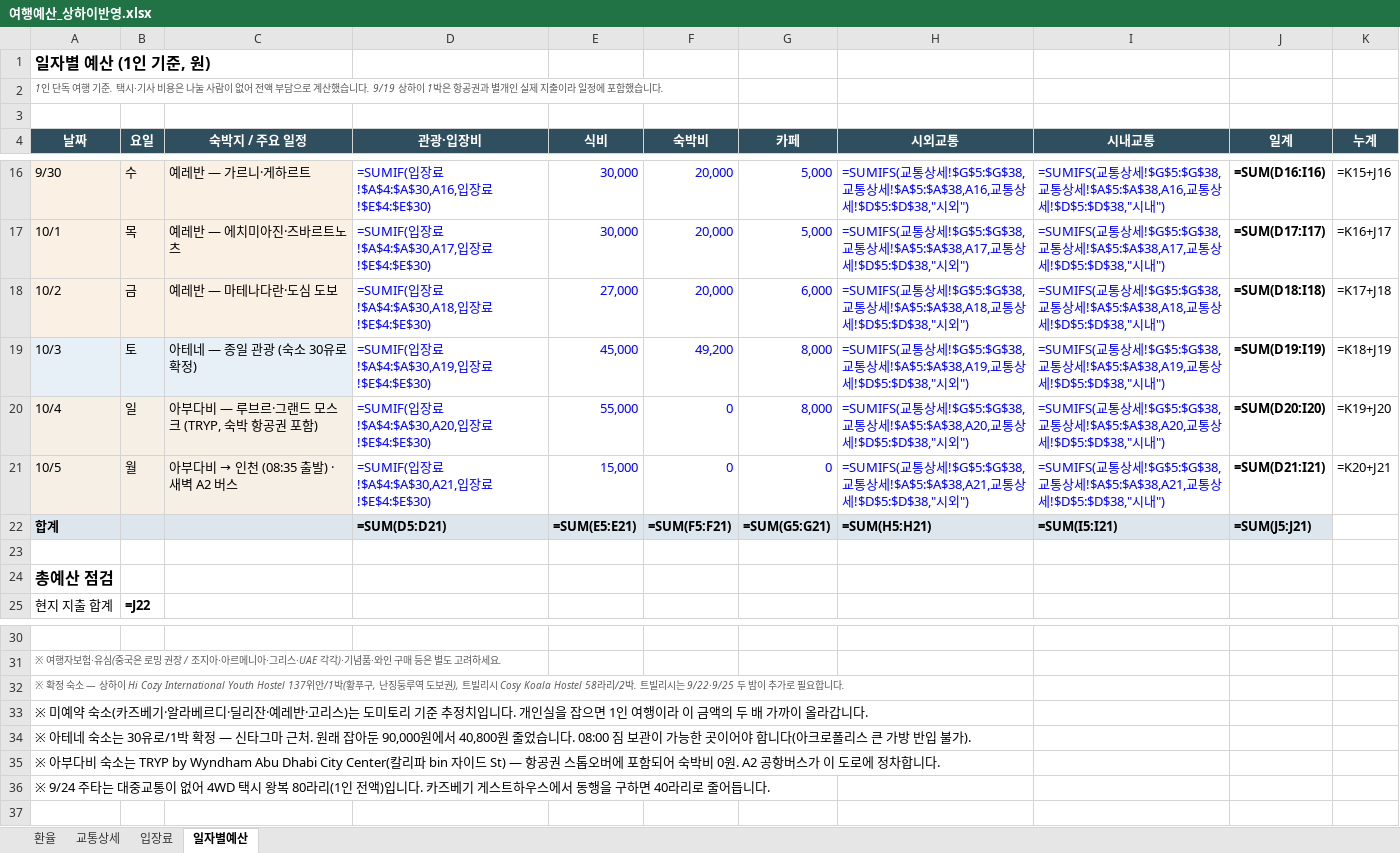
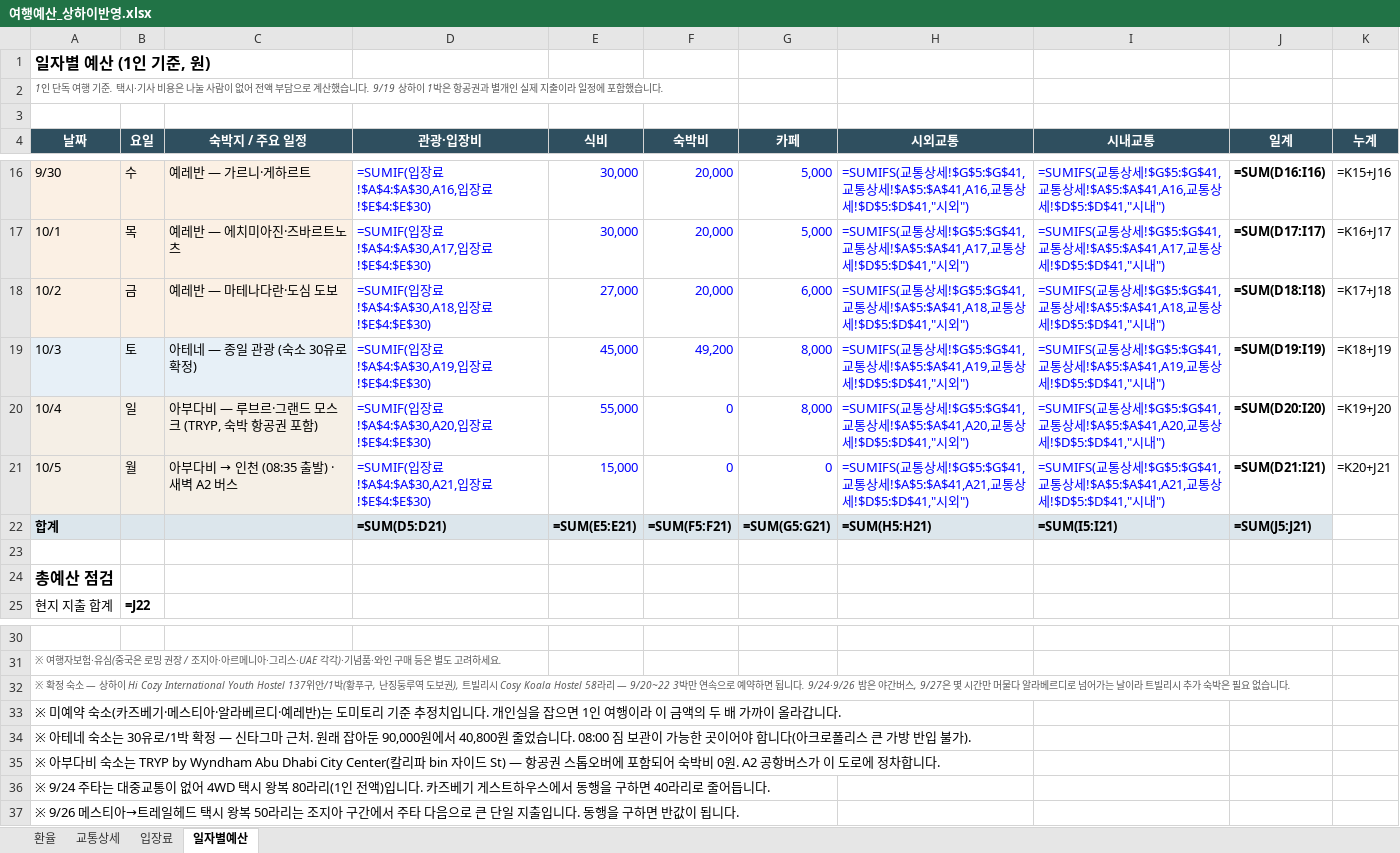
Before and after one commit to munchlax125/tripplanner, an Excel workbook: 여행예산_상하이반영.xlsx, sheet 일자별예산, drawn as a sheet; only a part is shown, gaps mark what is left out; values as stored, in another font and other column widths than the file's, no borders; formulas without a stored value are shown as written; the diff covers the shown part only; the diff names each change by its address in the sheet, - before the commit and + after, or states it on an @@ line.

```diff
--- a/여행예산_상하이반영.xlsx (sheet 일자별예산)
+++ b/여행예산_상하이반영.xlsx (sheet 일자별예산)
-H16 (시외교통): …상세!$G$5:$G$38,교통상세!$A$5:$A$38,A16,교통상세!$D$5:$D$38,"시외…
+H16 (시외교통): …상세!$G$5:$G$41,교통상세!$A$5:$A$41,A16,교통상세!$D$5:$D$41,"시외…
-I16 (시내교통): …상세!$G$5:$G$38,교통상세!$A$5:$A$38,A16,교통상세!$D$5:$D$38,"시내…
+I16 (시내교통): …상세!$G$5:$G$41,교통상세!$A$5:$A$41,A16,교통상세!$D$5:$D$41,"시내…
-H17 (시외교통): …상세!$G$5:$G$38,교통상세!$A$5:$A$38,A17,교통상세!$D$5:$D$38,"시외…
+H17 (시외교통): …상세!$G$5:$G$41,교통상세!$A$5:$A$41,A17,교통상세!$D$5:$D$41,"시외…
-I17 (시내교통): …상세!$G$5:$G$38,교통상세!$A$5:$A$38,A17,교통상세!$D$5:$D$38,"시내…
+I17 (시내교통): …상세!$G$5:$G$41,교통상세!$A$5:$A$41,A17,교통상세!$D$5:$D$41,"시내…
-H18 (시외교통): …상세!$G$5:$G$38,교통상세!$A$5:$A$38,A18,교통상세!$D$5:$D$38,"시외…
+H18 (시외교통): …상세!$G$5:$G$41,교통상세!$A$5:$A$41,A18,교통상세!$D$5:$D$41,"시외…
-I18 (시내교통): …상세!$G$5:$G$38,교통상세!$A$5:$A$38,A18,교통상세!$D$5:$D$38,"시내…
+I18 (시내교통): …상세!$G$5:$G$41,교통상세!$A$5:$A$41,A18,교통상세!$D$5:$D$41,"시내…
-H19 (시외교통): …상세!$G$5:$G$38,교통상세!$A$5:$A$38,A19,교통상세!$D$5:$D$38,"시외…
+H19 (시외교통): …상세!$G$5:$G$41,교통상세!$A$5:$A$41,A19,교통상세!$D$5:$D$41,"시외…
-I19 (시내교통): …상세!$G$5:$G$38,교통상세!$A$5:$A$38,A19,교통상세!$D$5:$D$38,"시내…
+I19 (시내교통): …상세!$G$5:$G$41,교통상세!$A$5:$A$41,A19,교통상세!$D$5:$D$41,"시내…
-H20 (시외교통): …상세!$G$5:$G$38,교통상세!$A$5:$A$38,A20,교통상세!$D$5:$D$38,"시외…
+H20 (시외교통): …상세!$G$5:$G$41,교통상세!$A$5:$A$41,A20,교통상세!$D$5:$D$41,"시외…
-I20 (시내교통): …상세!$G$5:$G$38,교통상세!$A$5:$A$38,A20,교통상세!$D$5:$D$38,"시내…
+I20 (시내교통): …상세!$G$5:$G$41,교통상세!$A$5:$A$41,A20,교통상세!$D$5:$D$41,"시내…
-H21 (시외교통): …상세!$G$5:$G$38,교통상세!$A$5:$A$38,A21,교통상세!$D$5:$D$38,"시외…
+H21 (시외교통): …상세!$G$5:$G$41,교통상세!$A$5:$A$41,A21,교통상세!$D$5:$D$41,"시외…
-I21 (시내교통): …상세!$G$5:$G$38,교통상세!$A$5:$A$38,A21,교통상세!$D$5:$D$38,"시내…
+I21 (시내교통): …상세!$G$5:$G$41,교통상세!$A$5:$A$41,A21,교통상세!$D$5:$D$41,"시내…
-A32 (날짜): …Hostel 58라리/2박. 트빌리시는 9/22·9/25 두 밤이 추가로 필요합니다.
+A32 (날짜): …Hostel 58라리 — 9/20~22 3박만 연속으로 예약하면 됩니다. 9/24·9/26 밤은 야간버스, 9/27은 몇 시간만 머물다 알라베르디로 넘어가는 날이라 트빌리시 추가 숙박은 필요 없습니다.
-A33 (날짜): …즈베기·알라베르디·딜리잔·예레반·고리스)는 도…
+A33 (날짜): …즈베기·메스티아·알라베르디·예레반)는 도…
+row 37: ※ 9/26 메스티아→트레일헤드 택시 왕복 50라리는 조지아 구간에서 주타 다음으로 큰 단일 지출입니다. 동행을 구하면 반값이 됩니다.
```
Also changed, not shown: 32 edited cells elsewhere in this sheet, sheet 교통상세, sheet 입장료, 8 other files.
